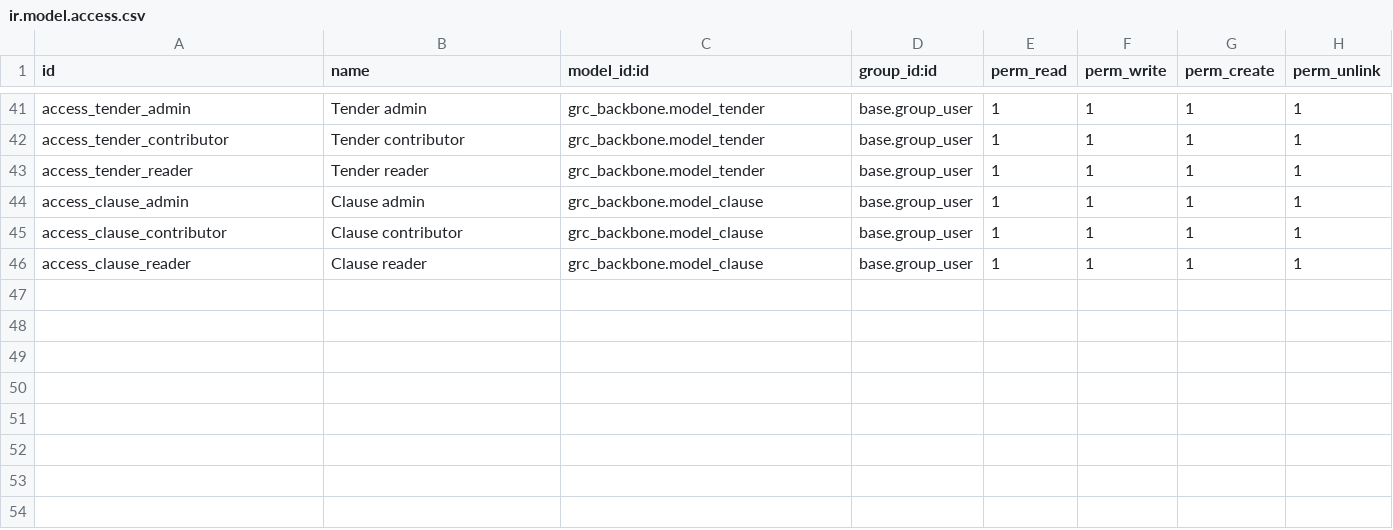
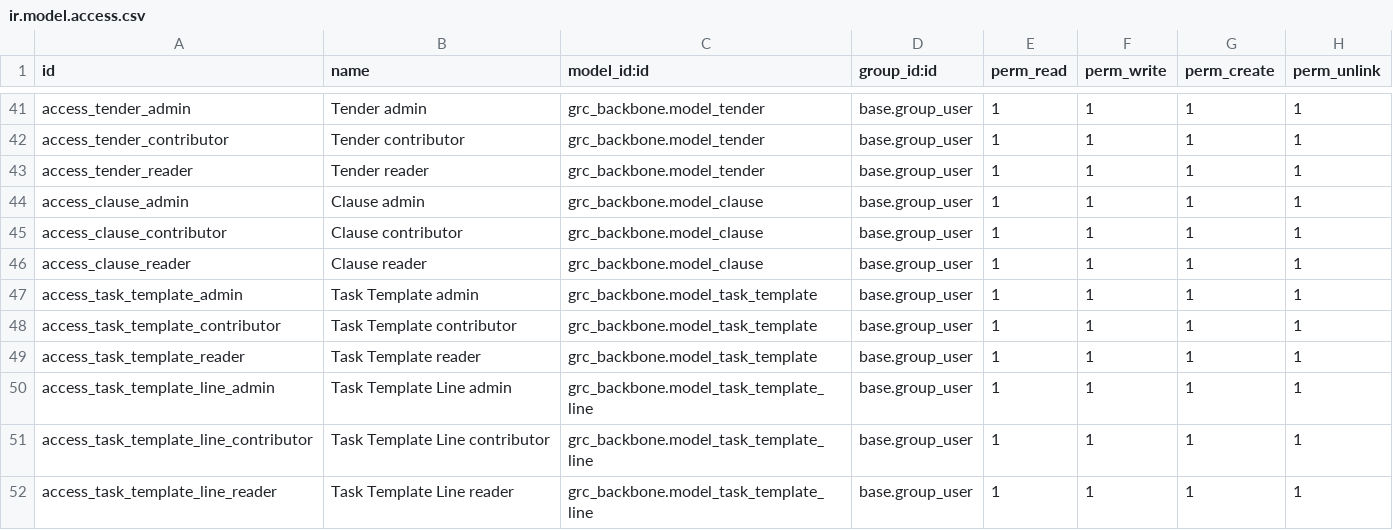
Before and after one commit to hamamelfassi/hr_pool, a CSV file: modules/grc_backbone/security/ir.model.access.csv, drawn as a sheet; only a part is shown, gaps mark what is left out.

Commit message:
Add canonical task templates and Arabic terminology alignment

```diff
--- a/modules/grc_backbone/security/ir.model.access.csv
+++ b/modules/grc_backbone/security/ir.model.access.csv
@@ -46 +46,7 @@ access_clause_contributor,Clause contributor,grc_backbone.model_clause,base.grou
 access_clause_reader,Clause reader,grc_backbone.model_clause,base.group_user,1,1,1,1
+access_task_template_admin,Task Template admin,grc_backbone.model_task_template,base.group_user,1,1,1,1
+access_task_template_contributor,Task Template contributor,grc_backbone.model_task_template,base.group_user,1,1,1,1
+access_task_template_reader,Task Template reader,grc_backbone.model_task_template,base.group_user,1,1,1,1
+access_task_template_line_admin,Task Template Line admin,grc_backbone.model_task_template_line,base.group_user,1,1,1,1
+access_task_template_line_contributor,Task Template Line contributor,grc_backbone.model_task_template_line,base.group_user,1,1,1,1
+access_task_template_line_reader,Task Template Line reader,grc_backbone.model_task_template_line,base.group_user,1,1,1,1
```
Also changed, not shown: 22 other files.
